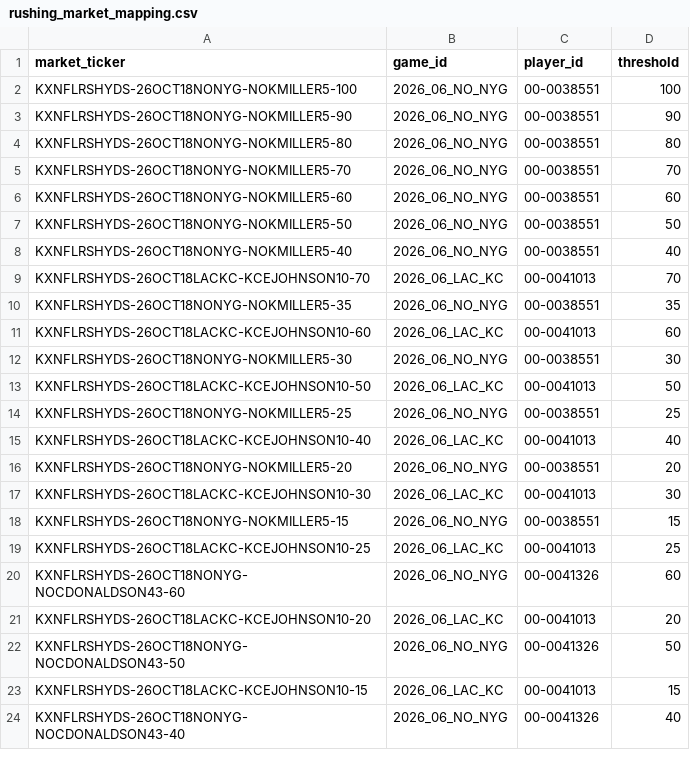
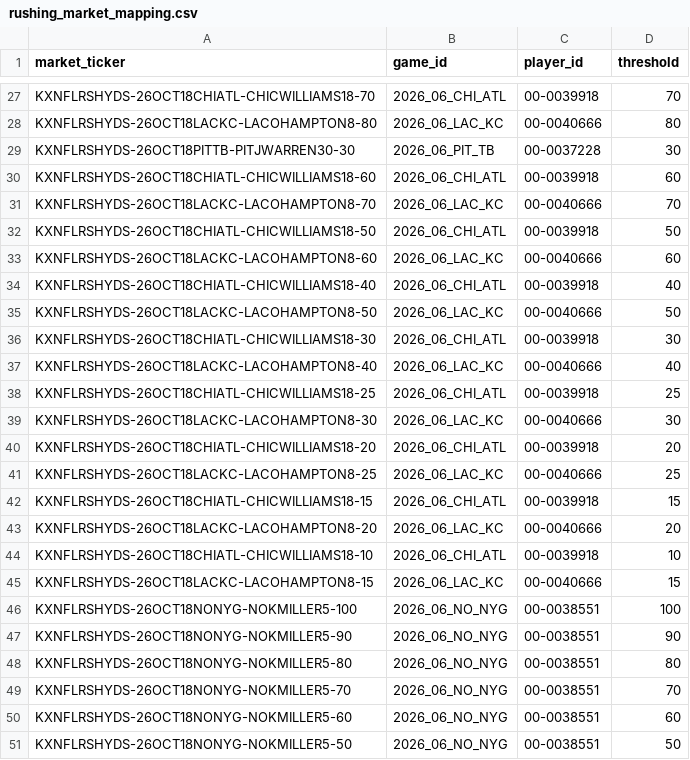
Before and after one commit to SaintSteven/Kalshi-trading-backend, a CSV file: research/nfl_prospective_paper_v001/data/rushing_market_mapping.csv, drawn as a sheet; only a part is shown, gaps mark what is left out; the shorter side is filled out with more unchanged rows; the diff covers the shown part only; the diff names each change by its address in the sheet, - before the commit and + after, or states it on an @@ line.

```diff
--- a/research/nfl_prospective_paper_v001/data/rushing_market_mapping.csv
+++ b/research/nfl_prospective_paper_v001/data/rushing_market_mapping.csv
+row 27: KXNFLRSHYDS-26OCT18CHIATL-CHICWILLIAMS18-70 | 2026_06_CHI_ATL | 00-0039918 | 70
+row 28: KXNFLRSHYDS-26OCT18LACKC-LACOHAMPTON8-80 | 2026_06_LAC_KC | 00-0040666 | 80
+row 29: KXNFLRSHYDS-26OCT18PITTB-PITJWARREN30-30 | 2026_06_PIT_TB | 00-0037228 | 30
+row 30: KXNFLRSHYDS-26OCT18CHIATL-CHICWILLIAMS18-60 | 2026_06_CHI_ATL | 00-0039918 | 60
+row 31: KXNFLRSHYDS-26OCT18LACKC-LACOHAMPTON8-70 | 2026_06_LAC_KC | 00-0040666 | 70
+row 32: KXNFLRSHYDS-26OCT18CHIATL-CHICWILLIAMS18-50 | 2026_06_CHI_ATL | 00-0039918 | 50
+row 33: KXNFLRSHYDS-26OCT18LACKC-LACOHAMPTON8-60 | 2026_06_LAC_KC | 00-0040666 | 60
+row 34: KXNFLRSHYDS-26OCT18CHIATL-CHICWILLIAMS18-40 | 2026_06_CHI_ATL | 00-0039918 | 40
+row 35: KXNFLRSHYDS-26OCT18LACKC-LACOHAMPTON8-50 | 2026_06_LAC_KC | 00-0040666 | 50
+row 36: KXNFLRSHYDS-26OCT18CHIATL-CHICWILLIAMS18-30 | 2026_06_CHI_ATL | 00-0039918 | 30
+row 37: KXNFLRSHYDS-26OCT18LACKC-LACOHAMPTON8-40 | 2026_06_LAC_KC | 00-0040666 | 40
+row 38: KXNFLRSHYDS-26OCT18CHIATL-CHICWILLIAMS18-25 | 2026_06_CHI_ATL | 00-0039918 | 25
+row 39: KXNFLRSHYDS-26OCT18LACKC-LACOHAMPTON8-30 | 2026_06_LAC_KC | 00-0040666 | 30
+row 40: KXNFLRSHYDS-26OCT18CHIATL-CHICWILLIAMS18-20 | 2026_06_CHI_ATL | 00-0039918 | 20
+row 41: KXNFLRSHYDS-26OCT18LACKC-LACOHAMPTON8-25 | 2026_06_LAC_KC | 00-0040666 | 25
+row 42: KXNFLRSHYDS-26OCT18CHIATL-CHICWILLIAMS18-15 | 2026_06_CHI_ATL | 00-0039918 | 15
+row 43: KXNFLRSHYDS-26OCT18LACKC-LACOHAMPTON8-20 | 2026_06_LAC_KC | 00-0040666 | 20
+row 44: KXNFLRSHYDS-26OCT18CHIATL-CHICWILLIAMS18-10 | 2026_06_CHI_ATL | 00-0039918 | 10
+row 45: KXNFLRSHYDS-26OCT18LACKC-LACOHAMPTON8-15 | 2026_06_LAC_KC | 00-0040666 | 15
```
Also changed, not shown: 25 added rows elsewhere in this file, research/nfl_prospective_paper_v001/data/collector_health.csv, research/nfl_prospective_paper_v001/data/pilot_card.csv, 8 other files.
